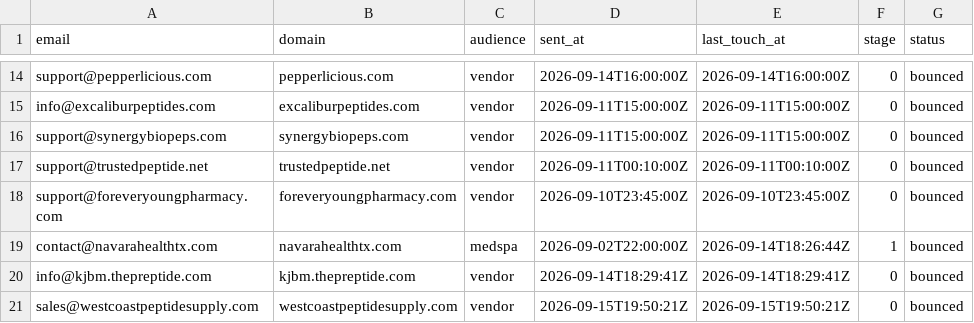
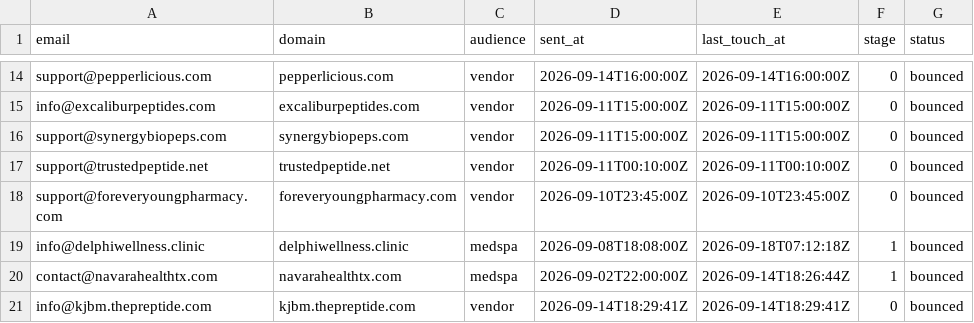
Before and after one commit to cfnoperations1-cell/g, a CSV file: outreach/bounced.csv, drawn as a sheet; only a part is shown, gaps mark what is left out; the shorter side is filled out with more unchanged rows; the diff names each change by its address in the sheet, - before the commit and + after, or states it on an @@ line.

```diff
--- a/outreach/bounced.csv
+++ b/outreach/bounced.csv
+row 19: info@delphiwellness.clinic | delphiwellness.clinic | medspa | 2026-09-08T18:08:00Z | 2026-09-18T07:12:18Z | 1 | bounced
```
Also changed, not shown: outreach/contacted.csv, outreach/not_yet_emailed.csv, 3 other files.
